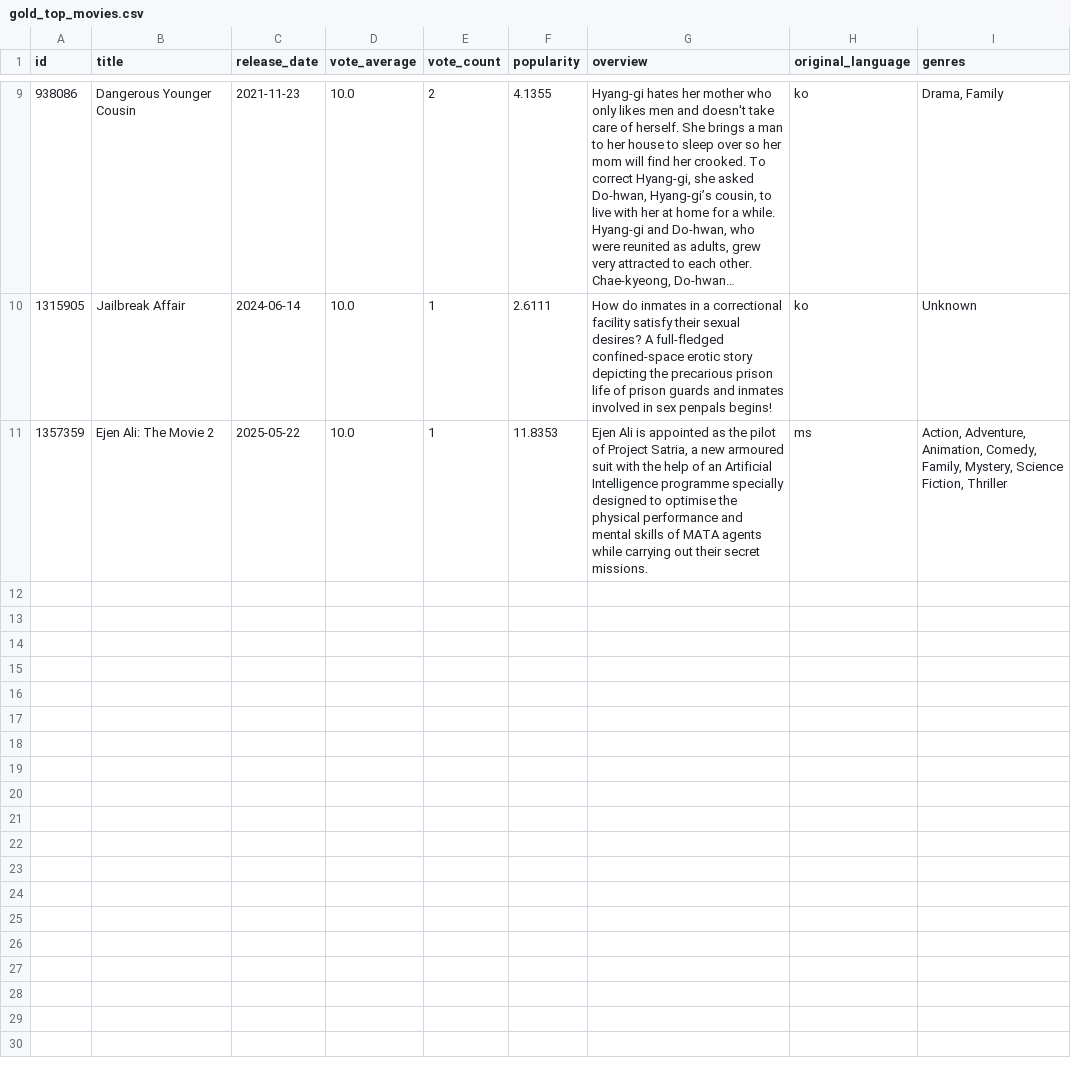
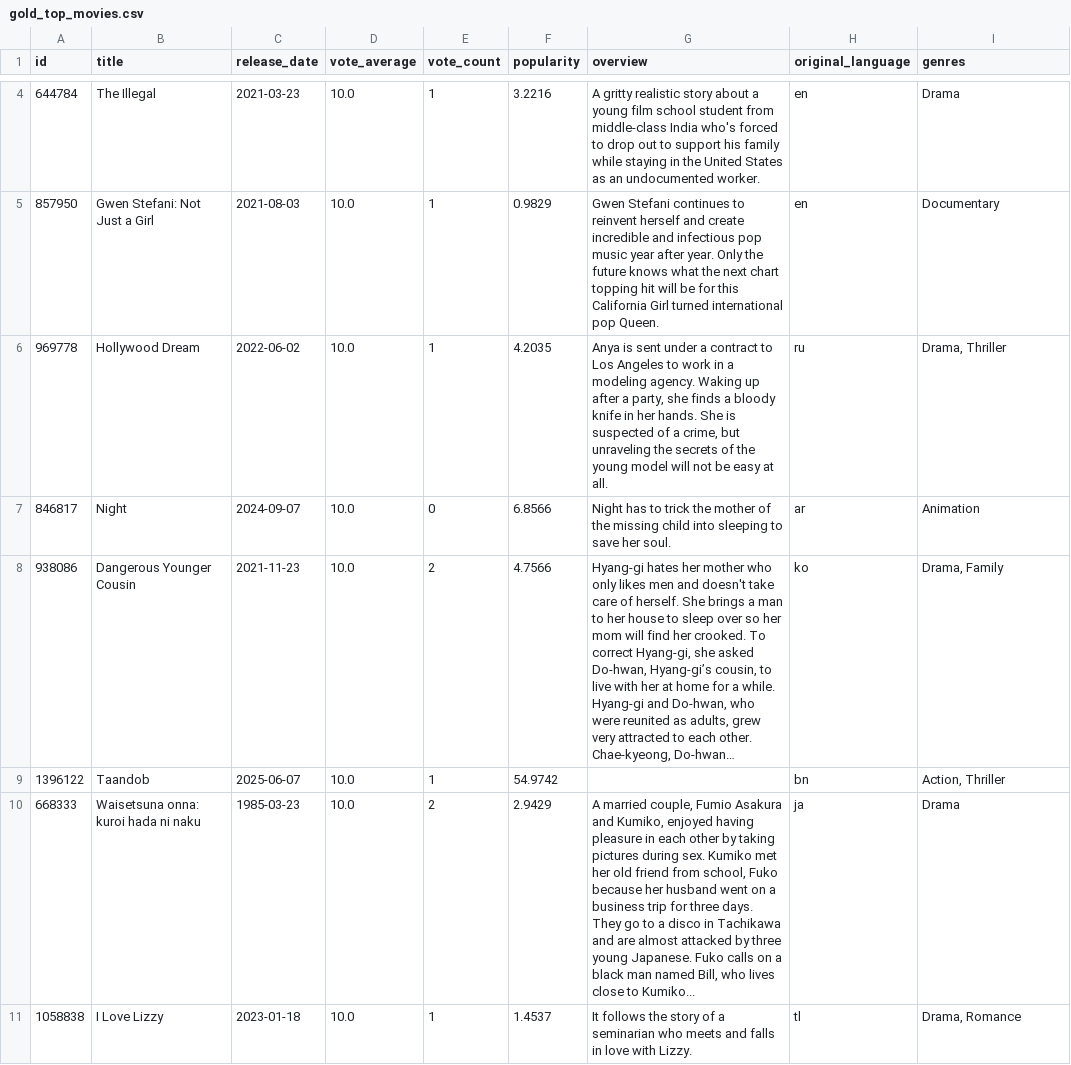
Before and after one commit to ranovoxo/movie-data-pipeline-cloud, a CSV file: src/tableau/hyper_exports/gold_top_movies.csv, drawn as a sheet; only a part is shown, gaps mark what is left out; long unchanged cells end in …; removed rows and columns are numbered as before the commit, all else as after; the diff covers the shown part only; the diff names each change by its address in the sheet, - before the commit and + after, or states it on an @@ line.

Commit message:
added timestamp to extract_movies.py to use it to check for updates for silver table load, added logic to only select the lastest movies utilizing the max vote count of duplicate movie records

```diff
--- a/src/tableau/hyper_exports/gold_top_movies.csv
+++ b/src/tableau/hyper_exports/gold_top_movies.csv
+row 4: 644784 | The Illegal | 2021-03-23 | 10.0 | 1 | 3.2216 | A gritty realistic story about a young film school student from middle-class India who's forced to drop out to support his family while staying in the United States as an undocumented worker. | en | Drama
+row 5: 857950 | Gwen Stefani: Not Just a Girl | 2021-08-03 | 10.0 | 1 | 0.9829 | Gwen Stefani continues to reinvent herself and create incredible and infectious pop music year after year. Only the future knows what the next chart topping hit will be for this California Girl turned international pop Queen. | en | Documentary
+row 6: 969778 | Hollywood Dream | 2022-06-02 | 10.0 | 1 | 4.2035 | Anya is sent under a contract to Los Angeles to work in a modeling agency. Waking up after a party, she finds a bloody knife in her hands. She is suspected of a crime, but unraveling the secrets of the young model will not be easy at all. | ru | Drama, Thriller
+row 7: 846817 | Night | 2024-09-07 | 10.0 | 0 | 6.8566 | Night has to trick the mother of the missing child into sleeping to save her soul. | ar | Animation
-F8 (popularity): 4.1355
+F8 (popularity): 4.7566
-row 10: 1315905 | Jailbreak Affair | 2024-06-14 | 10.0 | 1 | 2.6111 | How do inmates in a correctional facility satisfy their sexual desires? A full-fledged confined-space erotic story depicting the precarious prison life of prison guards and inmates involved in sex penpals begins! | ko | Unknown
-row 11: 1357359 | Ejen Ali: The Movie 2 | 2025-05-22 | 10.0 | 1 | 11.8353 | Ejen Ali is appointed as the pilot of Project Satria, a new armoured suit with the help of an Artificial Intelligence programme specially designed to optimise the physical performance and mental skills of MATA agents while carrying out their secret missions. | ms | Action, Adventure, Animation, Comedy, Family, Mystery, Science Fiction, Thriller
+row 9: 1396122 | Taandob | 2025-06-07 | 10.0 | 1 | 54.9742 |  | bn | Action, Thriller
+row 10: 668333 | Waisetsuna onna: kuroi hada ni naku | 1985-03-23 | 10.0 | 2 | 2.9429 | A married couple, Fumio Asakura and Kumiko, enjoyed having pleasure in each other by taking pictures during sex. Kumiko met her old friend from school, Fuko because her husband went on a business trip for three days. They go to a disco in Tachikawa and are almost attacked by three young Japanese. Fuko calls on a black man named Bill, who lives close to Kumiko... | ja | Drama
+row 11: 1058838 | I Love Lizzy | 2023-01-18 | 10.0 | 1 | 1.4537 | It follows the story of a seminarian who meets and falls in love with Lizzy. | tl | Drama, Romance
```
Also changed, not shown: 2 added rows and 7 removed rows elsewhere in this file, src/tableau/hyper_exports/avg_rating_by_lang.csv, src/tableau/hyper_exports/yearly_counts.csv, 2 other files.
